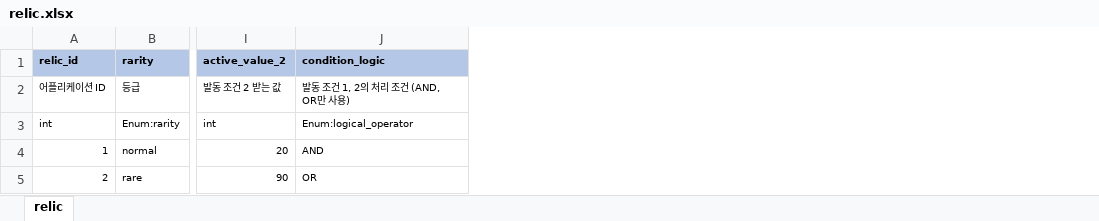
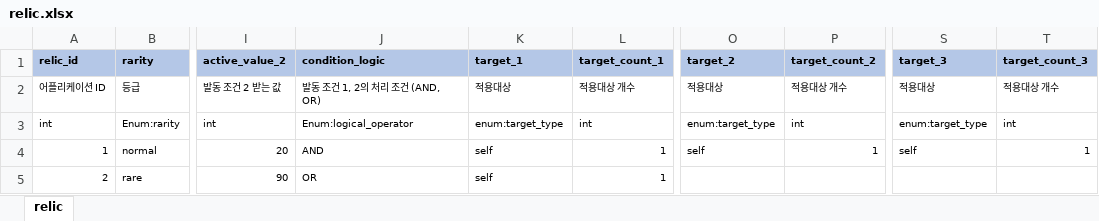
Before and after one commit to YerimYerim/Go.D.Taekwon, an Excel workbook: GameData/Excel/relic.xlsx, sheet relic, drawn as a sheet; only a part is shown, gaps mark what is left out; values as stored, in another font and other column widths than the file's, no borders; the diff names each change by its address in the sheet, - before the commit and + after, or states it on an @@ line.

```diff
--- a/GameData/Excel/relic.xlsx (sheet relic)
+++ b/GameData/Excel/relic.xlsx (sheet relic)
+column K (target_1), rows 2-5: 적용대상 | enum:target_type | self | self
+column L (target_count_1), rows 2-5: 적용대상 개수 | int | 1 | 1
+column O (target_2), rows 2-4: 적용대상 | enum:target_type | self
+column P (target_count_2), rows 2-4: 적용대상 개수 | int | 1
+column S (target_3), rows 2-4: 적용대상 | enum:target_type | self
+column T (target_count_3), rows 2-4: 적용대상 개수 | int | 1
-J2 (condition_logic): 발동 조건 1, 2의 처리 조건 (AND, OR만 사용)
+J2 (condition_logic): 발동 조건 1, 2의 처리 조건 (AND, OR)
```
Also changed, not shown: 1 other file.
